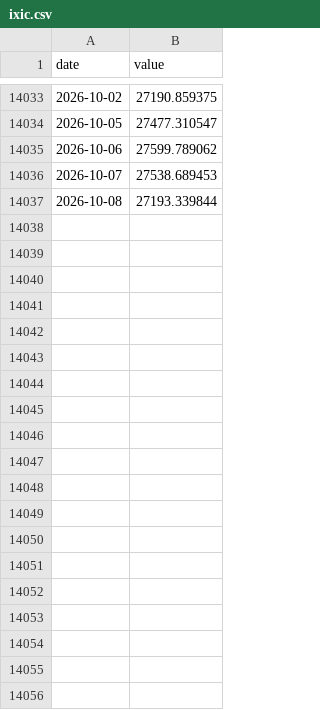
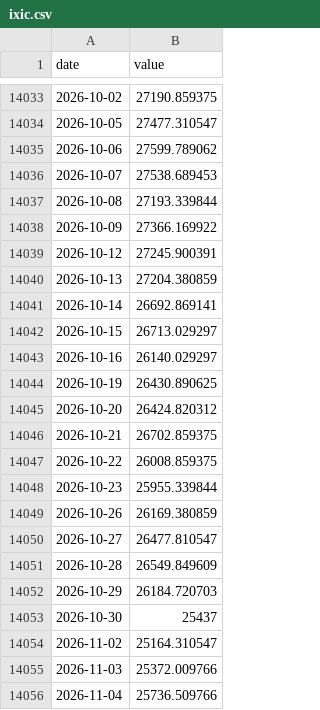
Before and after one commit to srwfj5d2th-droid/morning-macro, a CSV file: data/history/ixic.csv, drawn as a sheet; only a part is shown, gaps mark what is left out; the diff covers the shown part only.

```diff
--- a/data/history/ixic.csv
+++ b/data/history/ixic.csv
@@ -14037 +14037,20 @@ date,value
 2026-10-08,27193.339844
+2026-10-09,27366.169922
+2026-10-12,27245.900391
+2026-10-13,27204.380859
+2026-10-14,26692.869141
+2026-10-15,26713.029297
+2026-10-16,26140.029297
+2026-10-19,26430.890625
+2026-10-20,26424.820312
+2026-10-21,26702.859375
+2026-10-22,26008.859375
+2026-10-23,25955.339844
+2026-10-26,26169.380859
+2026-10-27,26477.810547
+2026-10-28,26549.849609
+2026-10-29,26184.720703
+2026-10-30,25437
+2026-11-02,25164.310547
+2026-11-03,25372.009766
+2026-11-04,25736.509766
```
Also changed, not shown: 13 added rows elsewhere in this file, data/history/dff.csv, data/history/dxy.csv, 20 other files.
